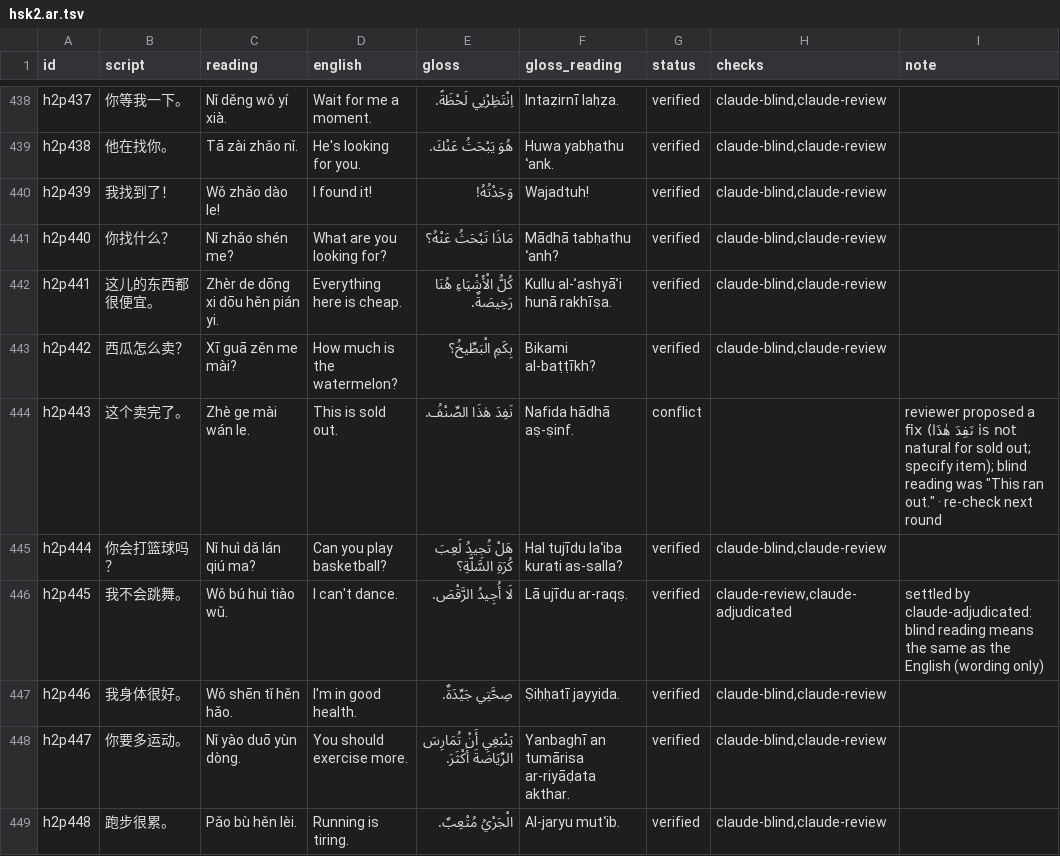
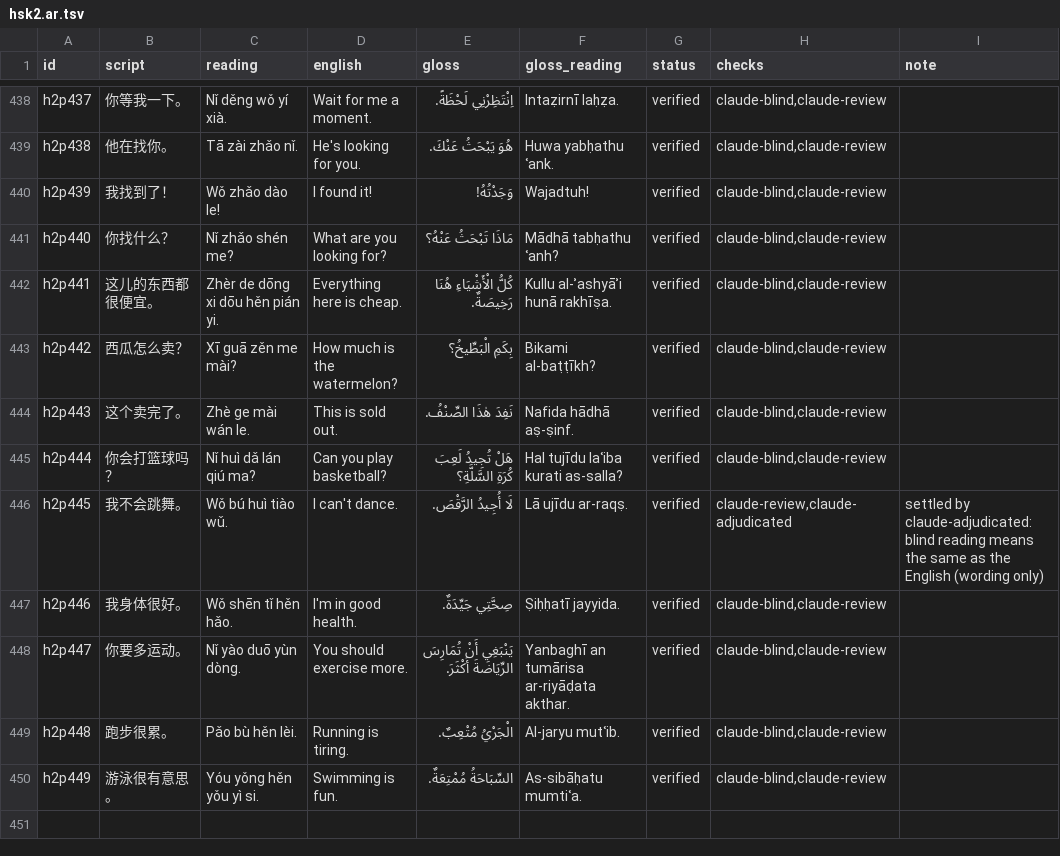
Before and after one commit to gorepaw/deskmudgin, a TSV file: content/zh/hsk2.ar.tsv, drawn as a sheet; only a part is shown, gaps mark what is left out; the shorter side is filled out with more unchanged rows; the diff covers the shown part only.

```diff
--- a/content/zh/hsk2.ar.tsv
+++ b/content/zh/hsk2.ar.tsv
@@ -443,3 +443,3 @@ h2p441	这儿的东西都很便宜。	Zhèr de dōng xi dōu hěn pián yi.	Ever
 h2p442	西瓜怎么卖？	Xī guā zěn me mài?	How much is the watermelon?	بِكَمِ الْبَطِّيخُ؟	Bikami al-baṭṭīkh?	verified	claude-blind,claude-review	
-h2p443	这个卖完了。	Zhè ge mài wán le.	This is sold out.	نَفِدَ هٰذَا الصِّنْفُ.	Nafida hādhā aṣ-ṣinf.	conflict		reviewer proposed a fix (نَفِدَ هٰذَا is not natural for sold out; specify item); blind reading was "This ran out." · re-check next round
+h2p443	这个卖完了。	Zhè ge mài wán le.	This is sold out.	نَفِدَ هٰذَا الصِّنْفُ.	Nafida hādhā aṣ-ṣinf.	verified	claude-blind,claude-review	
 h2p444	你会打篮球吗？	Nǐ huì dǎ lán qiú ma?	Can you play basketball?	هَلْ تُجِيدُ لَعِبَ كُرَةِ السَّلَّةِ؟	Hal tujīdu laʿiba kurati as-salla?	verified	claude-blind,claude-review	
```
Also changed, not shown: 19 edited cells elsewhere in this file, content/zh/hsk1.ar.tsv, content/zh/hsk1.exchanges.ar.tsv, 52 other files.
